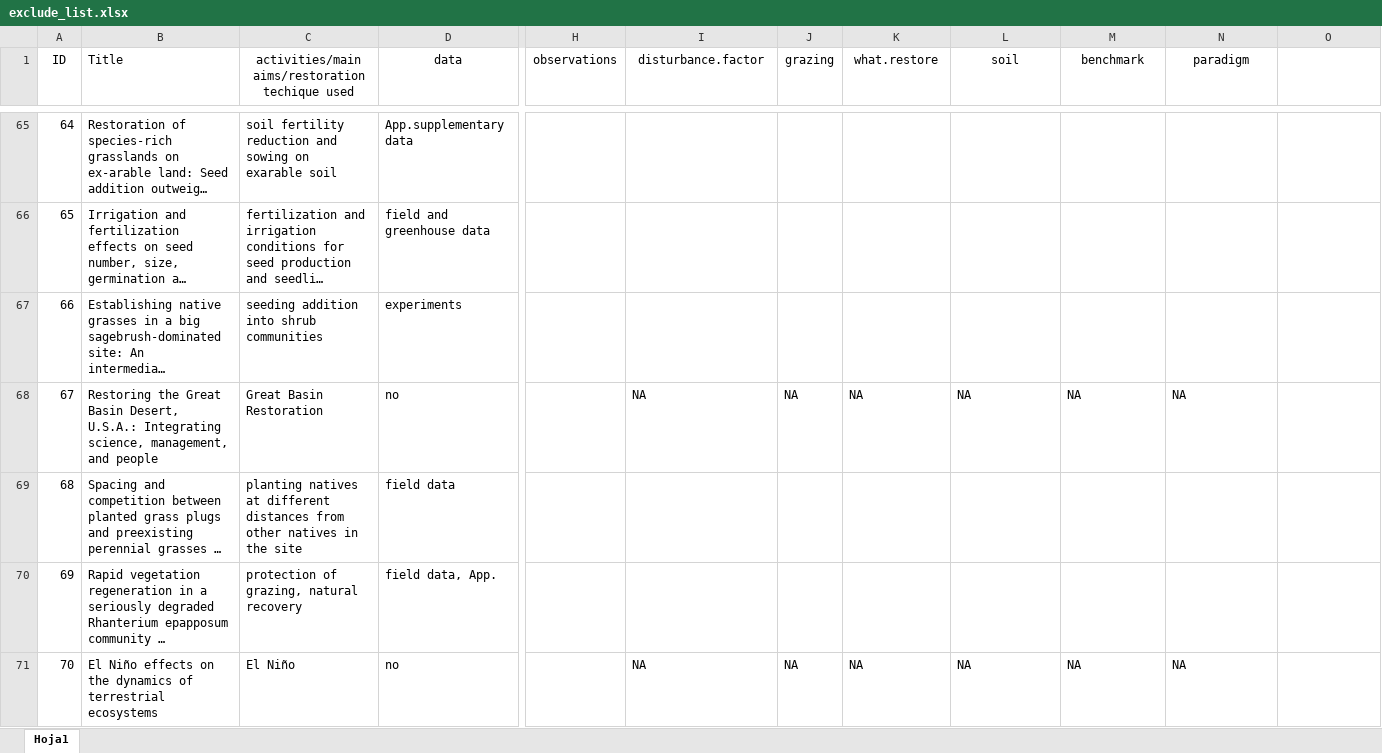
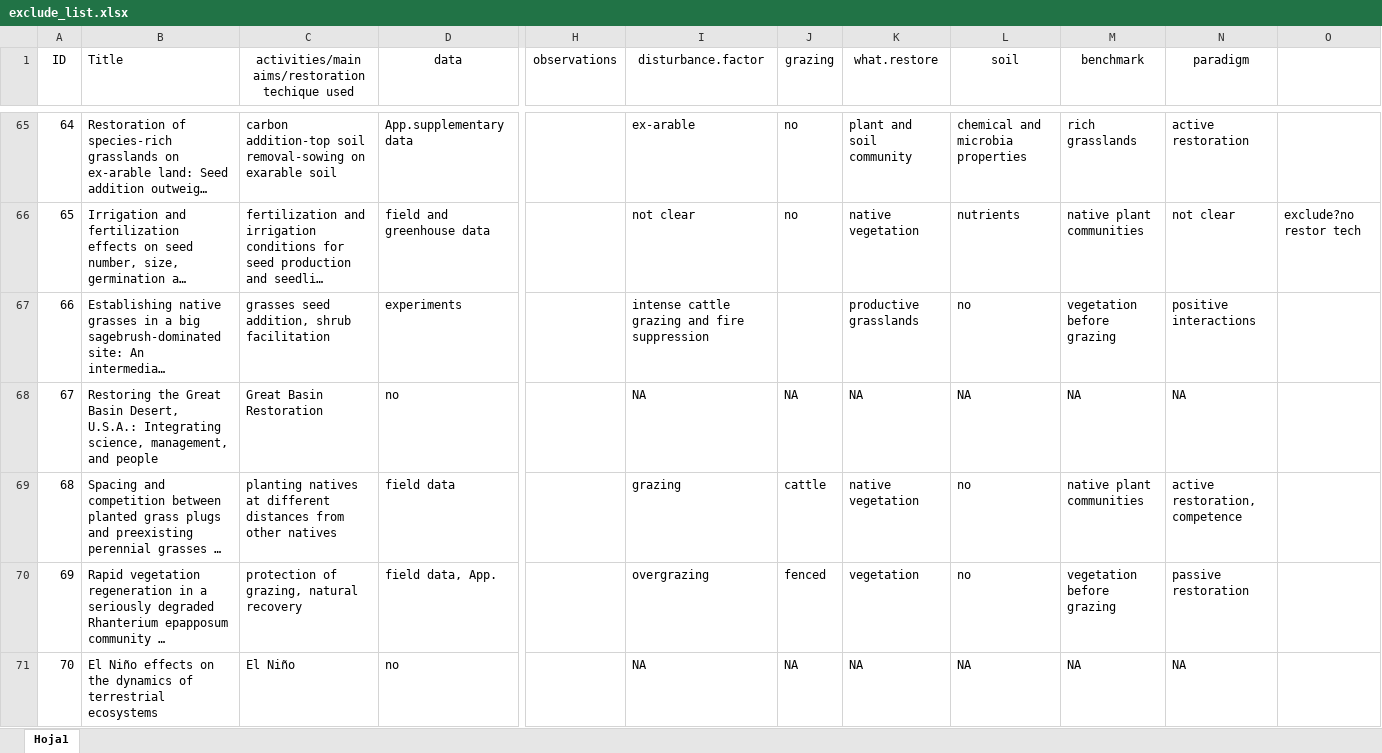
Before and after one commit to yangxhcaf/dryland_restoration_synthesis, an Excel workbook: data/exclude_list.xlsx, sheet Hoja1, drawn as a sheet; only a part is shown, gaps mark what is left out; long unchanged cells end in …; values as stored, in another font and other column widths than the file's, no borders; conditional formats not drawn; the diff covers the shown part only; the diff names each change by its address in the sheet, - before the commit and + after, or states it on an @@ line.

```diff
--- a/data/exclude_list.xlsx (sheet Hoja1)
+++ b/data/exclude_list.xlsx (sheet Hoja1)
-C65: soil fertility reduction and sowing on exarable…
+C65: carbon addition-top soil removal-sowing on exarable…
-I65 (disturbance.factor): (empty)
+I65 (disturbance.factor): ex-arable
-J65:J66 (grazing): (empty)
+J65:J66 (grazing): no
-K65 (what.restore): (empty)
+K65 (what.restore): plant and soil community
-L65 (soil): (empty)
+L65 (soil): chemical and microbia properties
-M65 (benchmark): (empty)
+M65 (benchmark): rich grasslands
-N65 (paradigm): (empty)
+N65 (paradigm): active restoration
-I66 (disturbance.factor): (empty)
+I66 (disturbance.factor): not clear
-K66 (what.restore): (empty)
+K66 (what.restore): native vegetation
-L66 (soil): (empty)
+L66 (soil): nutrients
-M66 (benchmark): (empty)
+M66 (benchmark): native plant communities
-N66 (paradigm): (empty)
+N66 (paradigm): not clear
-O66: (empty)
+O66: exclude?no restor tech
-C67: seeding addition into shrub communities
+C67: grasses seed addition, shrub facilitation
-I67 (disturbance.factor): (empty)
+I67 (disturbance.factor): intense cattle grazing and fire suppression
-K67 (what.restore): (empty)
+K67 (what.restore): productive grasslands
-L67 (soil): (empty)
+L67 (soil): no
-M67 (benchmark): (empty)
+M67 (benchmark): vegetation before grazing
-N67 (paradigm): (empty)
+N67 (paradigm): positive interactions
-C69: …other natives in the site
+C69: …other natives
-I69 (disturbance.factor): (empty)
+I69 (disturbance.factor): grazing
-J69 (grazing): (empty)
+J69 (grazing): cattle
-K69 (what.restore): (empty)
+K69 (what.restore): native vegetation
-L69:L70 (soil): (empty)
+L69:L70 (soil): no
-M69 (benchmark): (empty)
+M69 (benchmark): native plant communities
-N69 (paradigm): (empty)
+N69 (paradigm): active restoration, competence
-I70 (disturbance.factor): (empty)
+I70 (disturbance.factor): overgrazing
-J70 (grazing): (empty)
+J70 (grazing): fenced
-K70 (what.restore): (empty)
+K70 (what.restore): vegetation
-M70 (benchmark): (empty)
+M70 (benchmark): vegetation before grazing
-N70 (paradigm): (empty)
+N70 (paradigm): passive restoration
```
Also changed, not shown: 410 edited cells elsewhere in this sheet.
